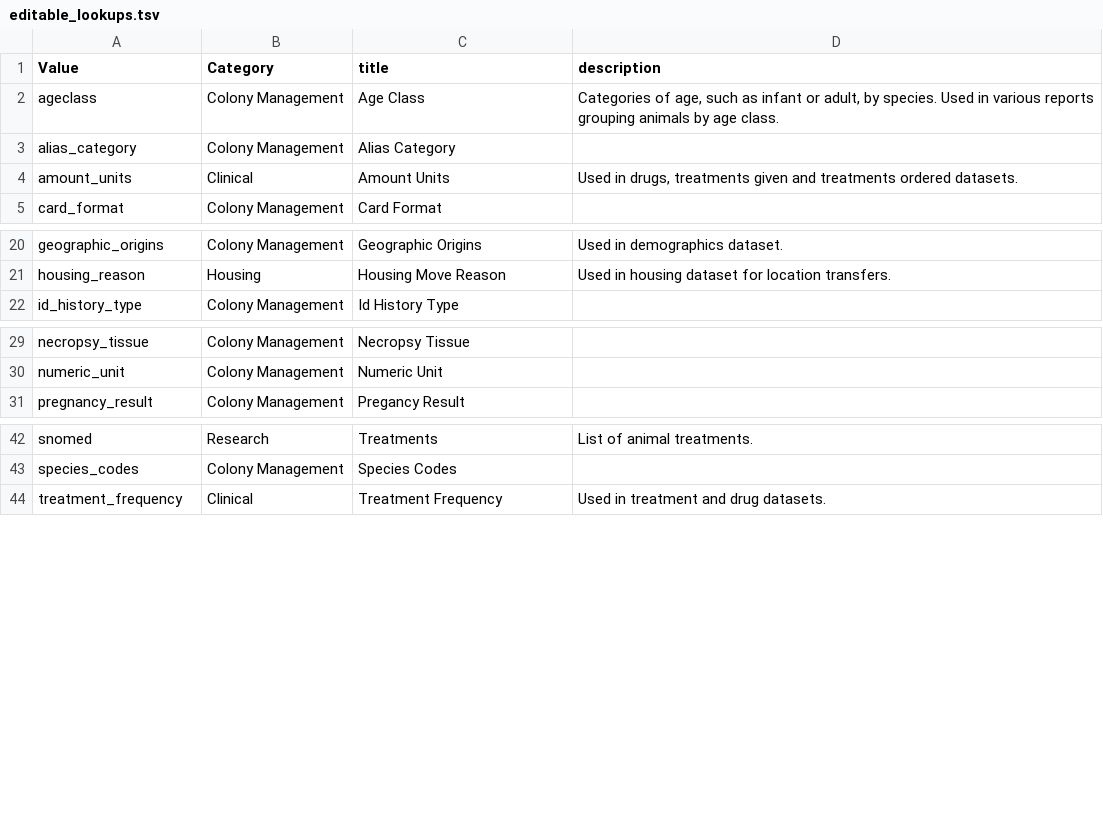
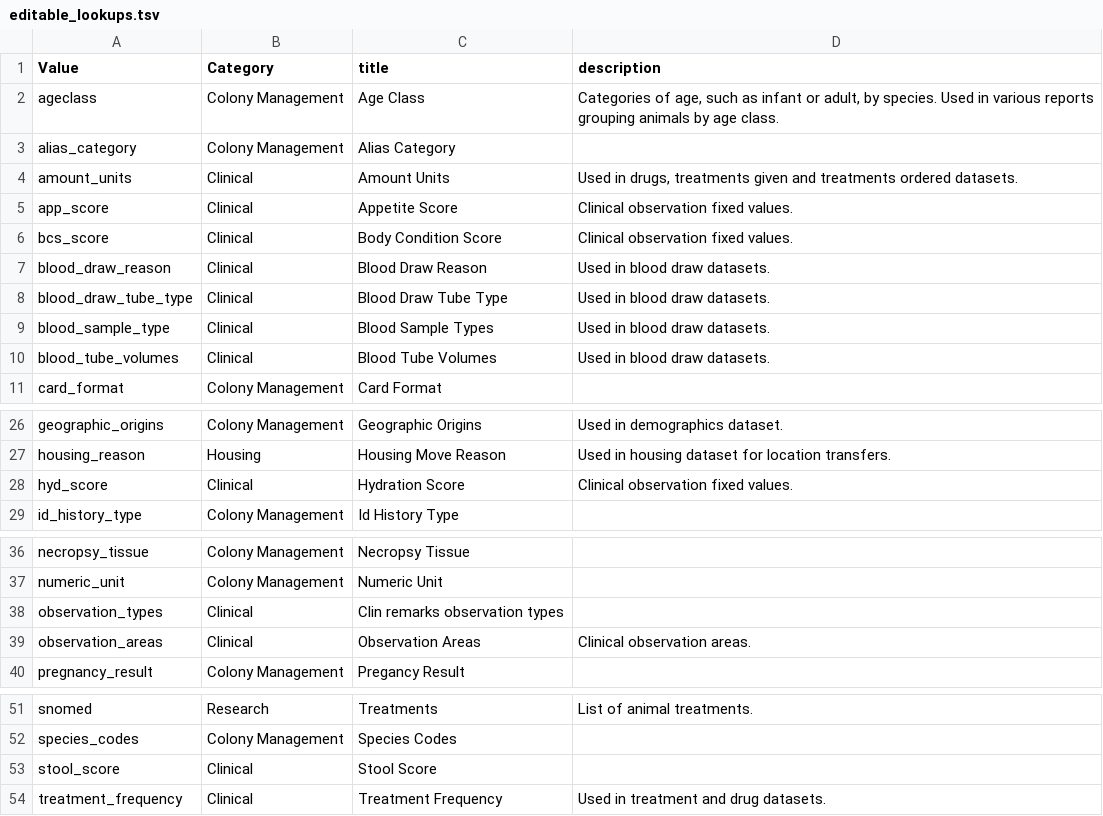
Before and after one commit to LabKey/nircEHRModules, a TSV file: nirc_ehr/resources/data/editable_lookups.tsv, drawn as a sheet; only a part is shown, gaps mark what is left out; the diff names each change by its address in the sheet, - before the commit and + after, or states it on an @@ line.

Commit message:
new lookups data

```diff
--- a/nirc_ehr/resources/data/editable_lookups.tsv
+++ b/nirc_ehr/resources/data/editable_lookups.tsv
+row 5: app_score | Clinical | Appetite Score | Clinical observation fixed values.
+row 6: bcs_score | Clinical | Body Condition Score | Clinical observation fixed values.
+row 7: blood_draw_reason | Clinical | Blood Draw Reason | Used in blood draw datasets.
+row 8: blood_draw_tube_type | Clinical | Blood Draw Tube Type | Used in blood draw datasets.
+row 9: blood_sample_type | Clinical | Blood Sample Types | Used in blood draw datasets.
+row 10: blood_tube_volumes | Clinical | Blood Tube Volumes | Used in blood draw datasets.
+row 28: hyd_score | Clinical | Hydration Score | Clinical observation fixed values.
+row 38: observation_types | Clinical | Clin remarks observation types
+row 39: observation_areas | Clinical | Observation Areas | Clinical observation areas.
+row 53: stool_score | Clinical | Stool Score
```
Also changed, not shown: nirc_ehr/resources/data/lookup_sets.tsv, nirc_ehr/resources/data/lookupsManifest.tsv, 16 other files.
